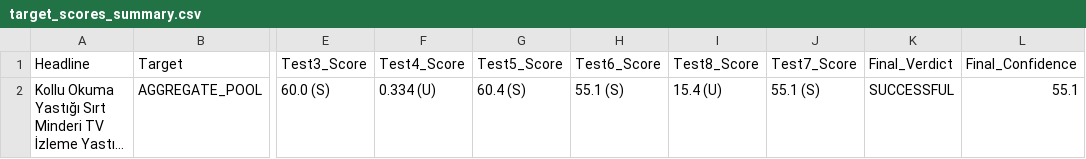
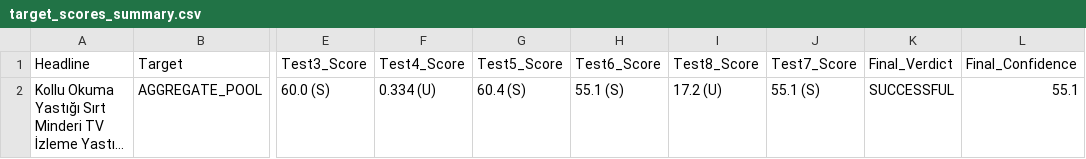
Before and after one commit to onuralpArsln/metinRater, a CSV file: target_scores_summary.csv, drawn as a sheet; only a part is shown, gaps mark what is left out; long unchanged cells end in …; the diff names each change by its address in the sheet, - before the commit and + after, or states it on an @@ line.

```diff
--- a/target_scores_summary.csv
+++ b/target_scores_summary.csv
-I2 (Test8_Score): 15.4 (U)
+I2 (Test8_Score): 17.2 (U)
```
Also changed, not shown: 3 other files.
